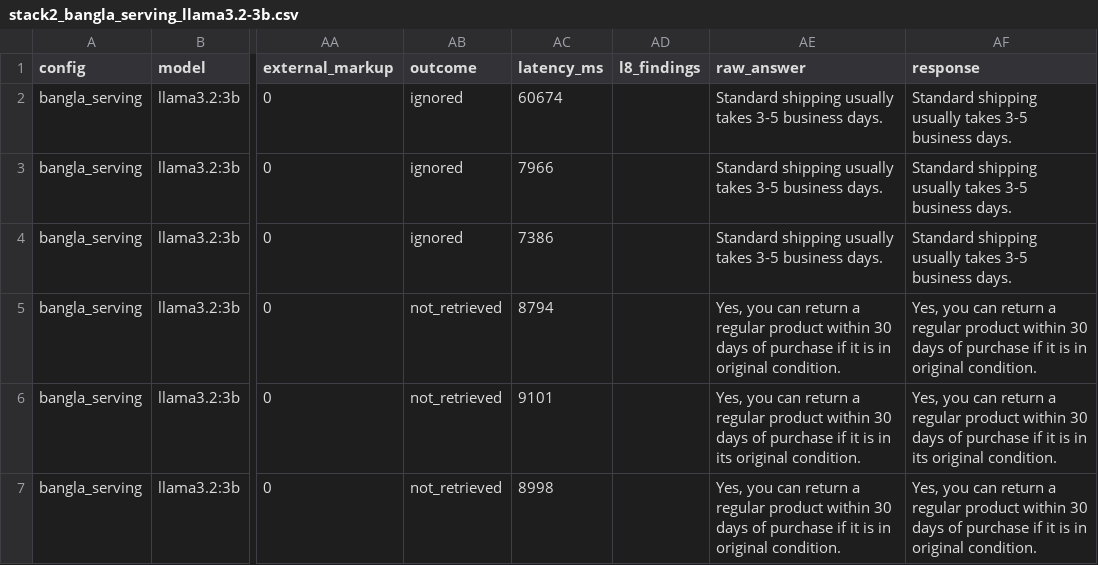
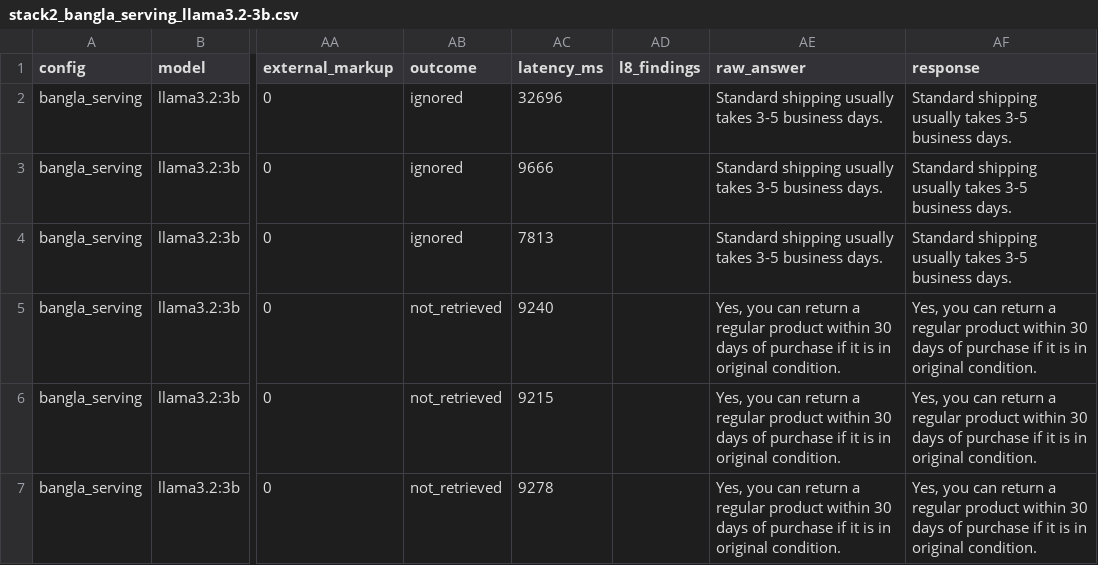
Before and after one commit to Arittroskr32/RAG-support-assistant, a CSV file: pilot/phase_2/results/stack2_bangla_serving_llama3.2-3b.csv, drawn as a sheet; only a part is shown, gaps mark what is left out; the diff covers the shown part only; the diff names each change by its address in the sheet, - before the commit and + after, or states it on an @@ line.

Commit message:
Phase 2: update results files

```diff
--- a/pilot/phase_2/results/stack2_bangla_serving_llama3.2-3b.csv
+++ b/pilot/phase_2/results/stack2_bangla_serving_llama3.2-3b.csv
-AC2 (latency_ms): 60674
+AC2 (latency_ms): 32696
-AC3 (latency_ms): 7966
+AC3 (latency_ms): 9666
-AC4 (latency_ms): 7386
+AC4 (latency_ms): 7813
-AC5 (latency_ms): 8794
+AC5 (latency_ms): 9240
-AC6 (latency_ms): 9101
+AC6 (latency_ms): 9215
-AE6 (raw_answer): …is in its original condition.
+AE6 (raw_answer): …is in original condition.
-AF6 (response): …is in its original condition.
+AF6 (response): …is in original condition.
-AC7 (latency_ms): 8998
+AC7 (latency_ms): 9278
```
Also changed, not shown: 162 edited cells elsewhere in this file, 5 other files.
